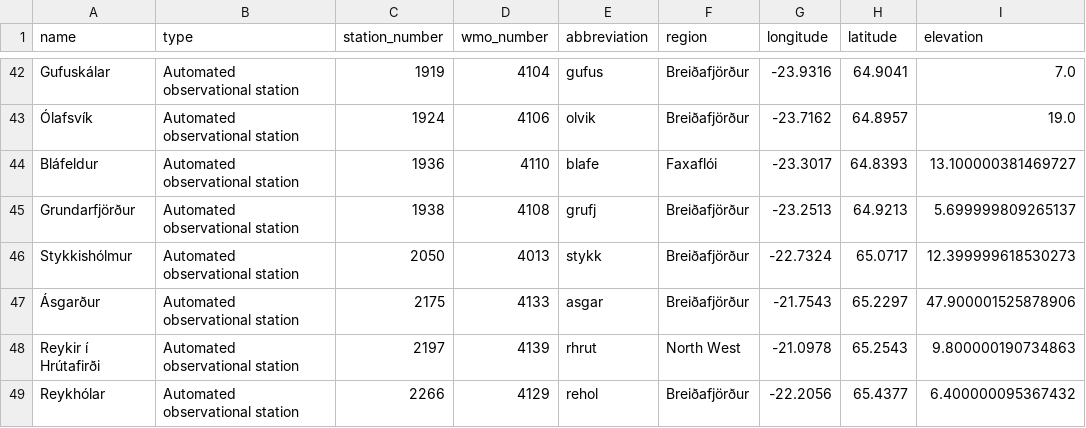
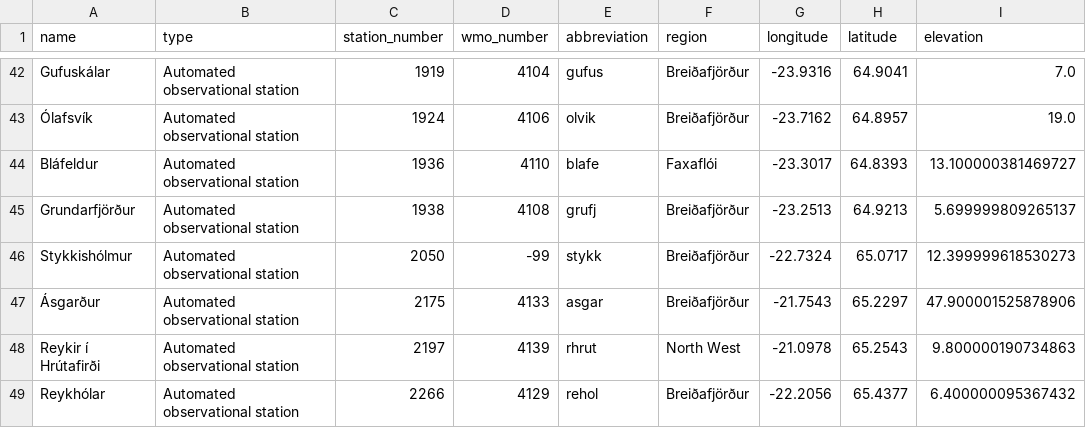
Before and after one commit to flother/weather_stations_iceland, a CSV file: stations.csv, drawn as a sheet; only a part is shown, gaps mark what is left out; the diff names each change by its address in the sheet, - before the commit and + after, or states it on an @@ line.

Commit message:
Update weather stations data
1 station changed

  station_number: 2050
    wmo_number: "4013" => "-99"

```diff
--- a/stations.csv
+++ b/stations.csv
-D46 (wmo_number): 4013
+D46 (wmo_number): -99
```
Also changed, not shown: 1 other file.
